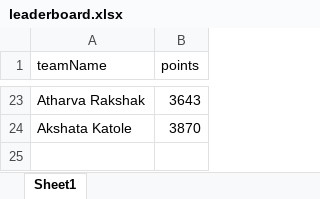
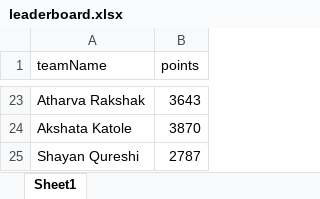
Before and after one commit to Mefisto04/Polu-Leaderboard, an Excel workbook: src/leaderboard.xlsx, sheet Sheet1, drawn as a sheet; only a part is shown, gaps mark what is left out; values as stored, in another font and other column widths than the file's, no borders; the diff names each change by its address in the sheet, - before the commit and + after, or states it on an @@ line.

Commit message:
hola

```diff
--- a/src/leaderboard.xlsx (sheet Sheet1)
+++ b/src/leaderboard.xlsx (sheet Sheet1)
+row 25: Shayan Qureshi | 2787
```
